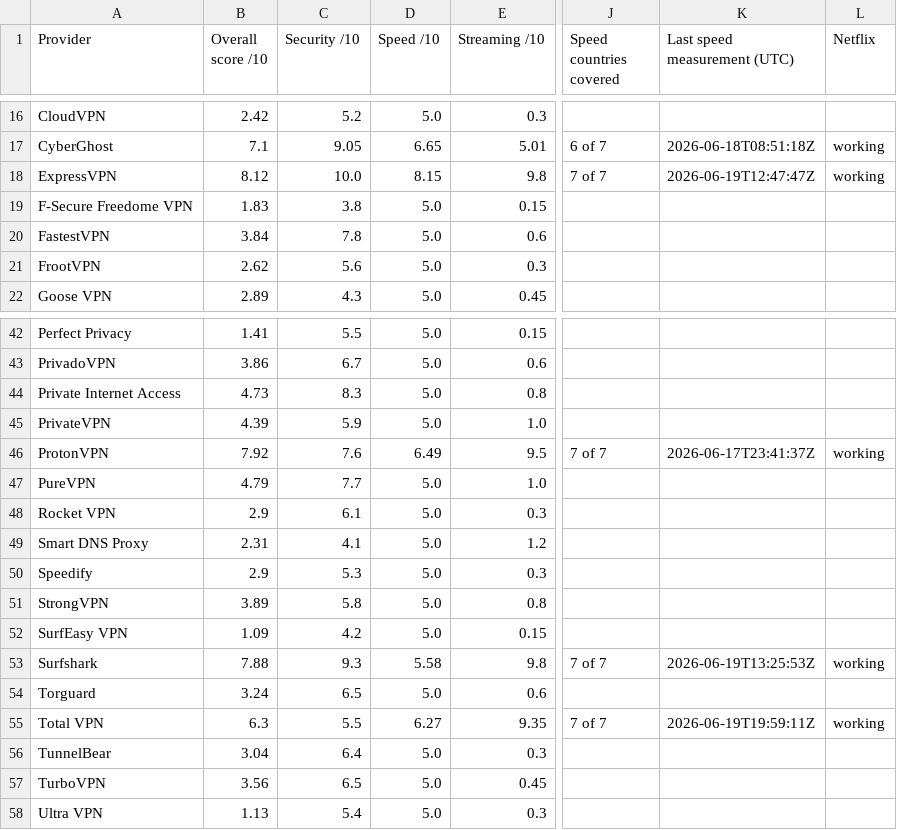
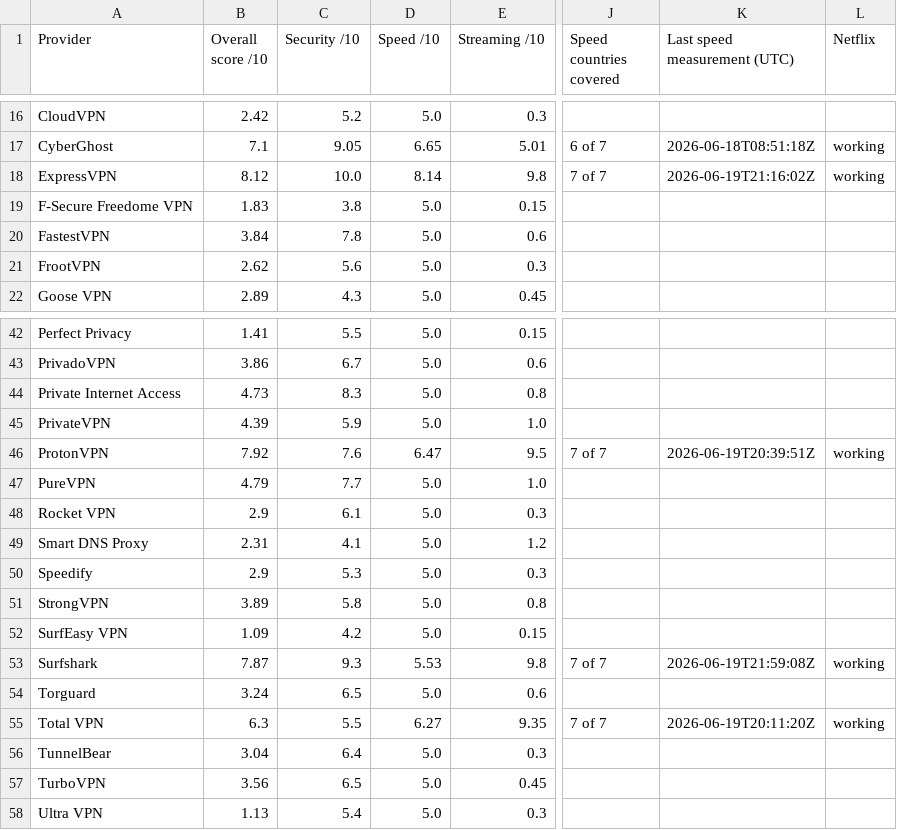
Before and after one commit to SeanMcGrathCT/comparitech-vpn-hub, a CSV file: Comparitech_Raw_Telemetry.csv, drawn as a sheet; only a part is shown, gaps mark what is left out; the diff names each change by its address in the sheet, - before the commit and + after, or states it on an @@ line.

```diff
--- a/Comparitech_Raw_Telemetry.csv
+++ b/Comparitech_Raw_Telemetry.csv
-D18 (Speed /10): 8.15
+D18 (Speed /10): 8.14
-K18 (Last speed measurement (UTC)): 2026-06-19T12:47:47Z
+K18 (Last speed measurement (UTC)): 2026-06-19T21:16:02Z
-D46 (Speed /10): 6.49
+D46 (Speed /10): 6.47
-K46 (Last speed measurement (UTC)): 2026-06-17T23:41:37Z
+K46 (Last speed measurement (UTC)): 2026-06-19T20:39:51Z
-B53 (Overall score /10): 7.88
+B53 (Overall score /10): 7.87
-D53 (Speed /10): 5.58
+D53 (Speed /10): 5.53
-K53 (Last speed measurement (UTC)): 2026-06-19T13:25:53Z
+K53 (Last speed measurement (UTC)): 2026-06-19T21:59:08Z
-K55 (Last speed measurement (UTC)): 2026-06-19T19:59:11Z
+K55 (Last speed measurement (UTC)): 2026-06-19T20:11:20Z
```
Also changed, not shown: Comparitech_Feature_Scores_Long.csv, use-cases/bbc-iplayer_scorecard.csv, 16 other files.
